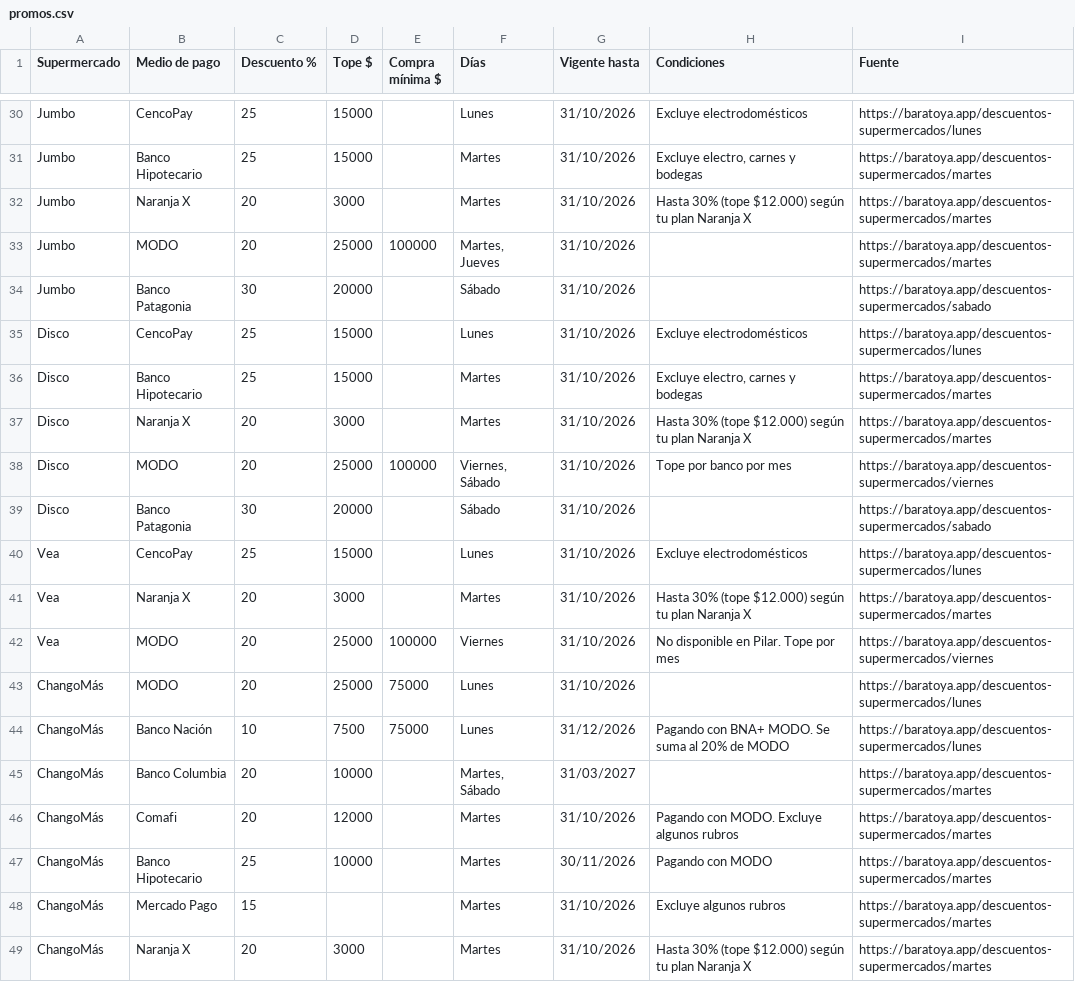
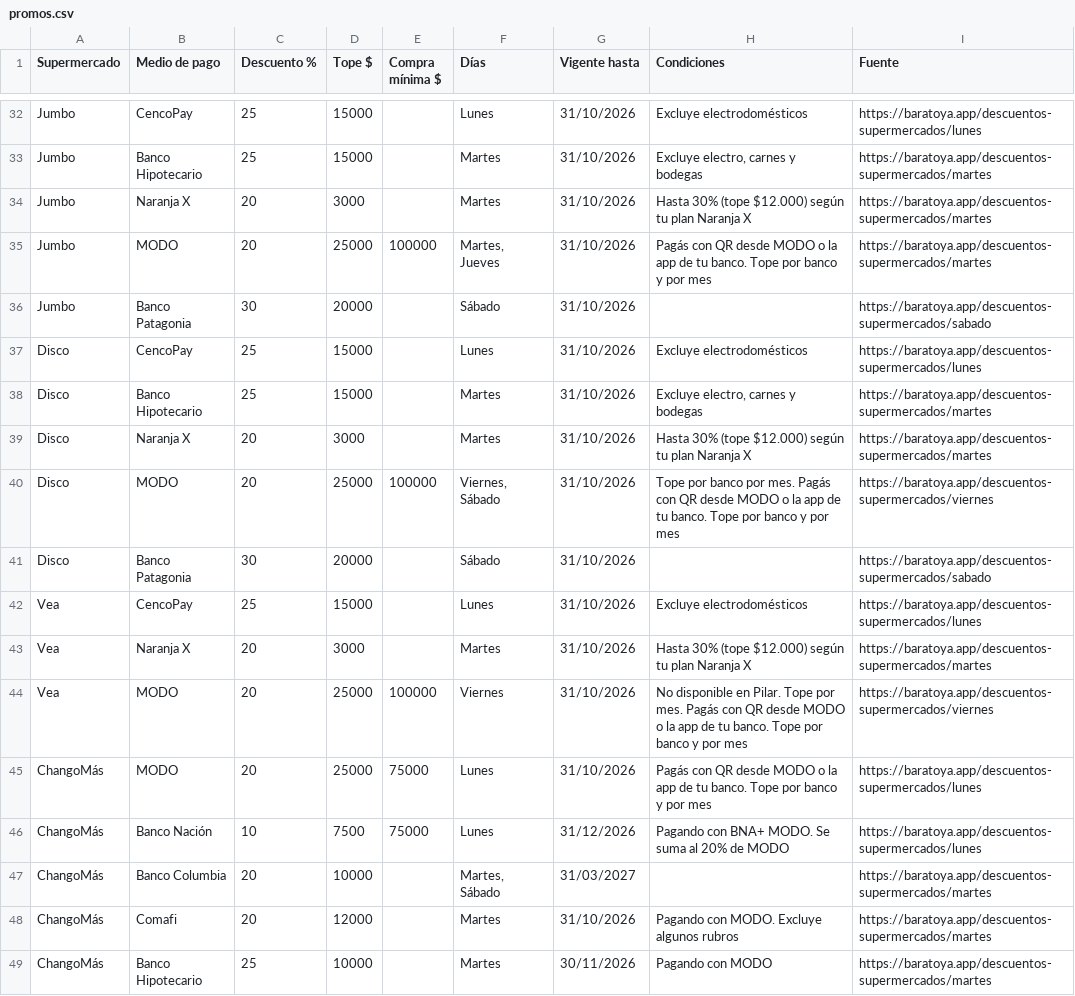
Before and after one commit to Valenmir04/Changuito, a CSV file: scripts/promos.csv, drawn as a sheet; only a part is shown, gaps mark what is left out; the shorter side is filled out with more unchanged rows; the diff covers the shown part only.

```diff
--- a/scripts/promos.csv
+++ b/scripts/promos.csv
@@ -32,3 +34,3 @@ Jumbo,Banco Hipotecario,25,15000,,Martes,31/10/2026,"Excluye electro, carnes y b
 Jumbo,Naranja X,20,3000,,Martes,31/10/2026,Hasta 30% (tope $12.000) según tu plan Naranja X,https://baratoya.app/descuentos-supermercados/martes
-Jumbo,MODO,20,25000,100000,"Martes, Jueves",31/10/2026,,https://baratoya.app/descuentos-supermercados/martes
+Jumbo,MODO,20,25000,100000,"Martes, Jueves",31/10/2026,Pagás con QR desde MODO o la app de tu banco. Tope por banco y por mes,https://baratoya.app/descuentos-supermercados/martes
 Jumbo,Banco Patagonia,30,20000,,Sábado,31/10/2026,,https://baratoya.app/descuentos-supermercados/sabado
@@ -37,3 +39,3 @@ Disco,Banco Hipotecario,25,15000,,Martes,31/10/2026,"Excluye electro, carnes y b
 Disco,Naranja X,20,3000,,Martes,31/10/2026,Hasta 30% (tope $12.000) según tu plan Naranja X,https://baratoya.app/descuentos-supermercados/martes
-Disco,MODO,20,25000,100000,"Viernes, Sábado",31/10/2026,Tope por banco por mes,https://baratoya.app/descuentos-supermercados/viernes
+Disco,MODO,20,25000,100000,"Viernes, Sábado",31/10/2026,Tope por banco por mes. Pagás con QR desde MODO o la app de tu banco. Tope por banco y por mes,https://baratoya.app/descuentos-supermercados/viernes
 Disco,Banco Patagonia,30,20000,,Sábado,31/10/2026,,https://baratoya.app/descuentos-supermercados/sabado
@@ -41,4 +43,4 @@ Vea,CencoPay,25,15000,,Lunes,31/10/2026,Excluye electrodomésticos,https://barat
 Vea,Naranja X,20,3000,,Martes,31/10/2026,Hasta 30% (tope $12.000) según tu plan Naranja X,https://baratoya.app/descuentos-supermercados/martes
-Vea,MODO,20,25000,100000,Viernes,31/10/2026,No disponible en Pilar. Tope por mes,https://baratoya.app/descuentos-supermercados/viernes
-ChangoMás,MODO,20,25000,75000,Lunes,31/10/2026,,https://baratoya.app/descuentos-supermercados/lunes
+Vea,MODO,20,25000,100000,Viernes,31/10/2026,No disponible en Pilar. Tope por mes. Pagás con QR desde MODO o la app de tu banco. Tope por banco y por mes,https://baratoya.app/descuentos-supermercados/viernes
+ChangoMás,MODO,20,25000,75000,Lunes,31/10/2026,Pagás con QR desde MODO o la app de tu banco. Tope por banco y por mes,https://baratoya.app/descuentos-supermercados/lunes
 ChangoMás,Banco Nación,10,7500,75000,Lunes,31/12/2026,Pagando con BNA+ MODO. Se suma al 20% de MODO,https://baratoya.app/descuentos-supermercados/lunes
```
Also changed, not shown: 2 added rows and 3 edited cells elsewhere in this file.
